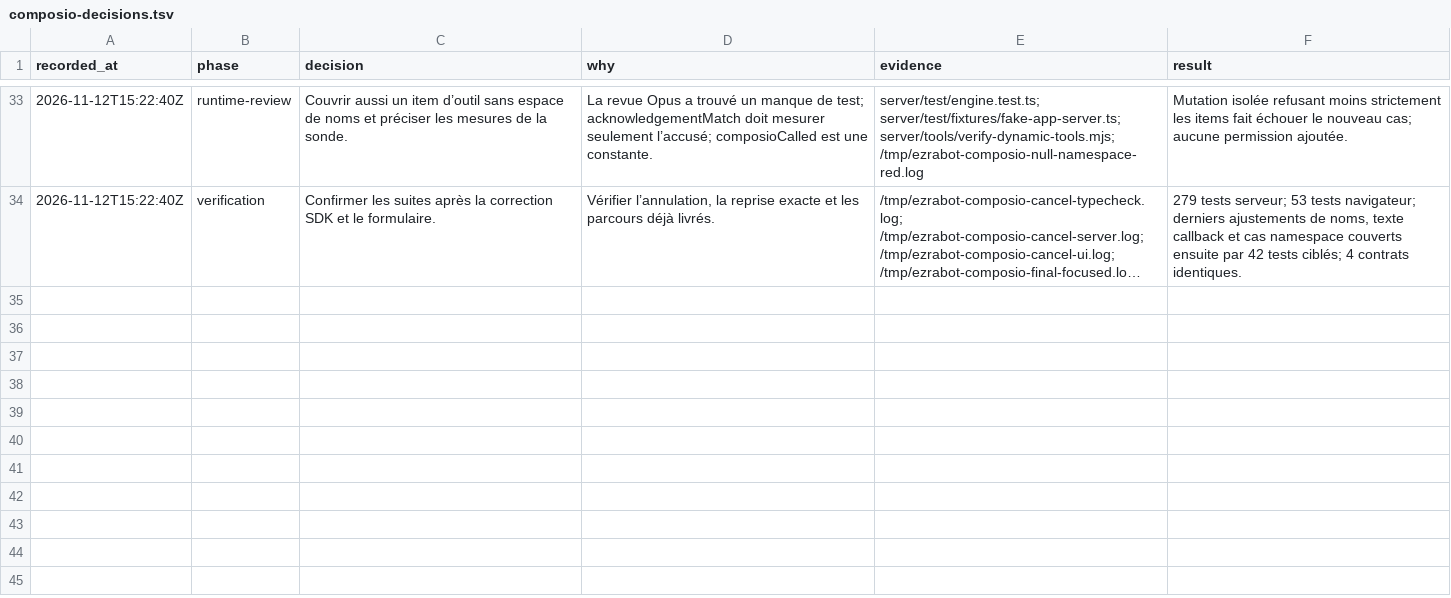
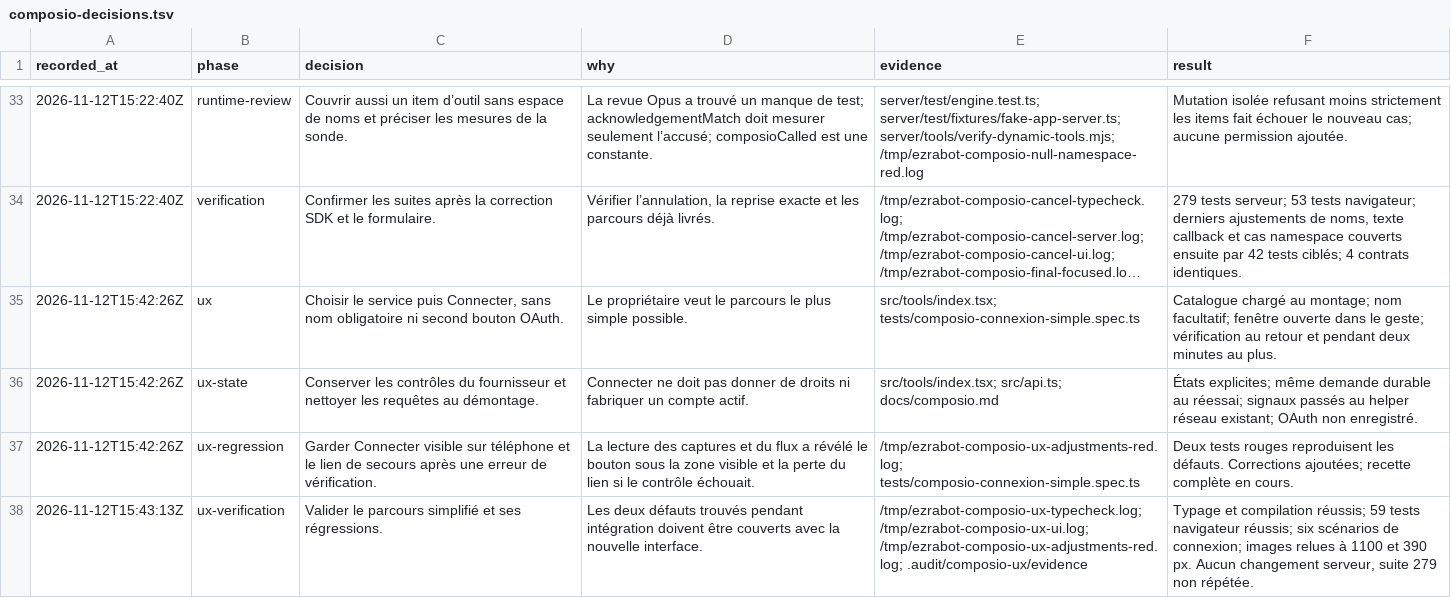
Before and after one commit to charlescstpierr/EzraBot, a TSV file: docs/composio-decisions.tsv, drawn as a sheet; only a part is shown, gaps mark what is left out; long unchanged cells end in …; the diff names each change by its address in the sheet, - before the commit and + after, or states it on an @@ line.

Commit message:
feat(composio): connecte un service en deux gestes

```diff
--- a/docs/composio-decisions.tsv
+++ b/docs/composio-decisions.tsv
+row 35: 2026-11-12T15:42:26Z | ux | Choisir le service puis Connecter, sans nom obligatoire ni second bouton OAuth. | Le propriétaire veut le parcours le plus simple possible. | src/tools/index.tsx; tests/composio-connexion-simple.spec.ts | Catalogue chargé au montage; nom facultatif; fenêtre ouverte dans le geste; vérification au retour et pendant deux minutes au plus.
+row 36: 2026-11-12T15:42:26Z | ux-state | Conserver les contrôles du fournisseur et nettoyer les requêtes au démontage. | Connecter ne doit pas donner de droits ni fabriquer un compte actif. | src/tools/index.tsx; src/api.ts; docs/composio.md | États explicites; même demande durable au réessai; signaux passés au helper réseau existant; OAuth non enregistré.
+row 37: 2026-11-12T15:42:26Z | ux-regression | Garder Connecter visible sur téléphone et le lien de secours après une erreur de vérification. | La lecture des captures et du flux a révélé le bouton sous la zone visible et la perte du lien si le contrôle échouait. | /tmp/ezrabot-composio-ux-adjustments-red.log; tests/composio-connexion-simple.spec.ts | Deux tests rouges reproduisent les défauts. Corrections ajoutées; recette complète en cours.
+row 38: 2026-11-12T15:43:13Z | ux-verification | Valider le parcours simplifié et ses régressions. | Les deux défauts trouvés pendant intégration doivent être couverts avec la nouvelle interface. | /tmp/ezrabot-composio-ux-typecheck.log; /tmp/ezrabot-composio-ux-ui.log; /tmp/ezrabot-composio-ux-adjustments-red.log; .audit/composio-ux/evidence | Typage et compilation réussis; 59 tests navigateur réussis; six scénarios de connexion; images relues à 1100 et 390 px. Aucun changement serveur, suite 279 non répétée.
```
Also changed, not shown: 6 other files.
